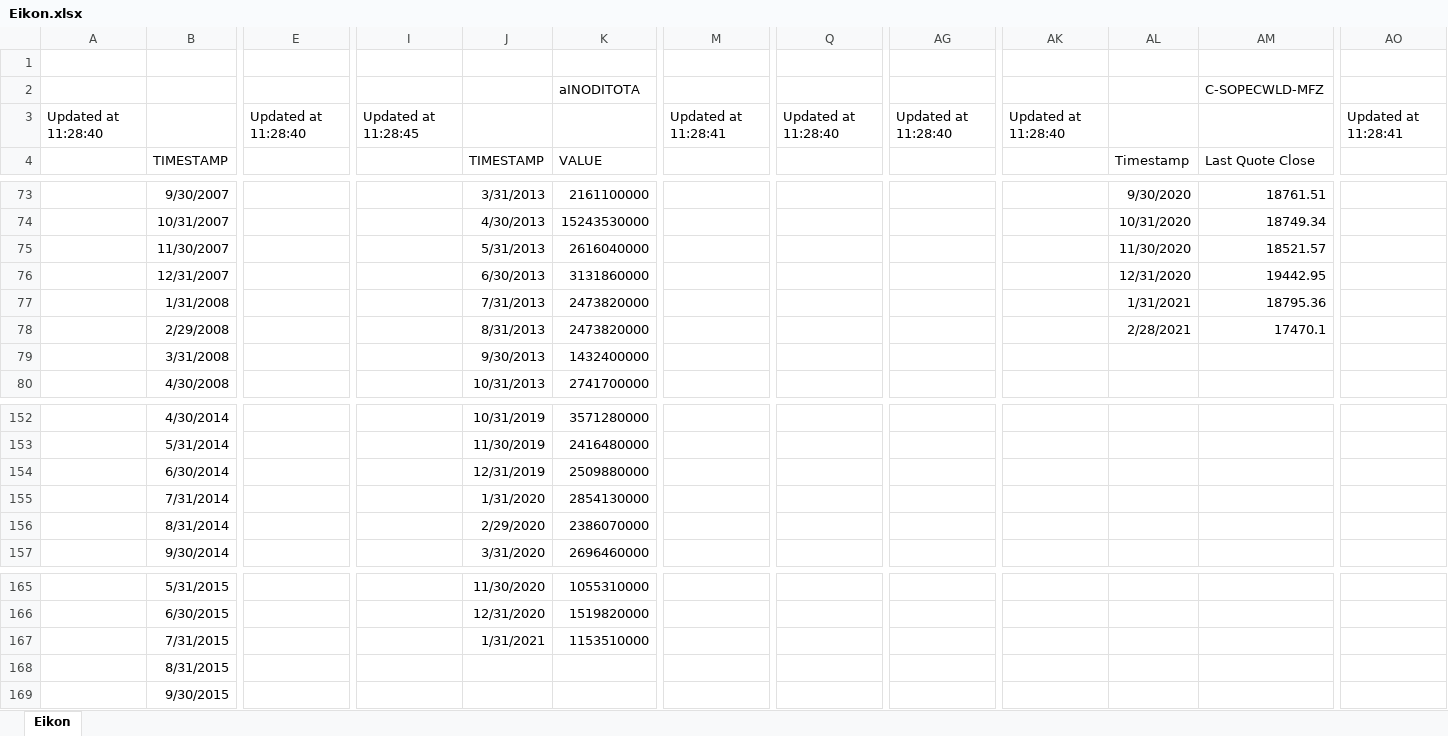
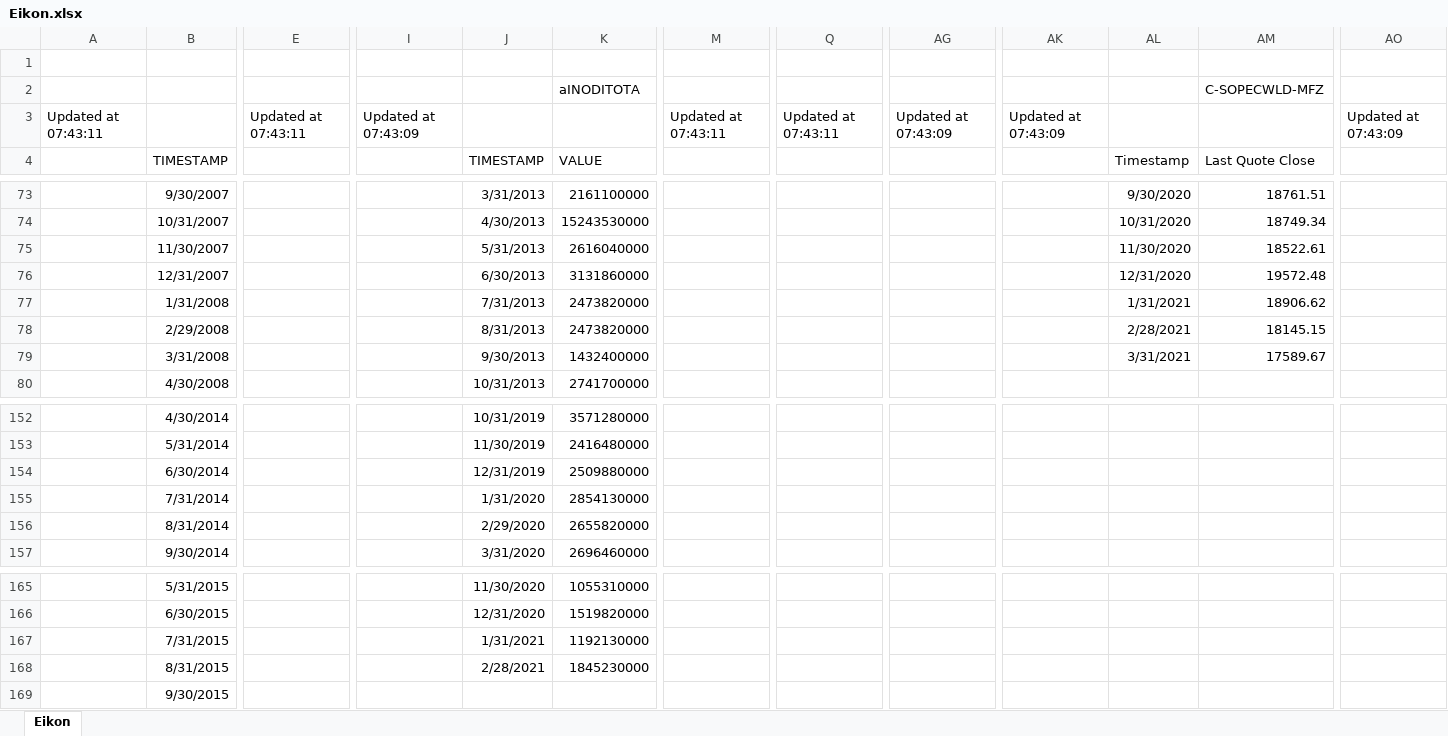
Before and after one commit to dhopp1-UNCTAD/nowcast_data_update, an Excel workbook: helper/Eikon.xlsx, sheet Eikon, drawn as a sheet; only a part is shown, gaps mark what is left out; values as stored, in another font and other column widths than the file's, no borders; removed rows and columns are numbered as before the commit, all else as after; rows hold the shown columns only; the diff covers the shown part only; the diff names each change by its address in the sheet, - before the commit and + after, or states it on an @@ line.

```diff
--- a/helper/Eikon.xlsx (sheet Eikon)
+++ b/helper/Eikon.xlsx (sheet Eikon)
-row 3: Updated at 11:28:40 |  | Updated at 11:28:40 | Updated at 11:28:45 |  |  | Updated at 11:28:41 | Updated at 11:28:40 | Updated at 11:28:40 | Updated at 11:28:40 |  |  | Updated at 11:28:41
+row 3: Updated at 07:43:11 |  | Updated at 07:43:11 | Updated at 07:43:09 |  |  | Updated at 07:43:11 | Updated at 07:43:11 | Updated at 07:43:09 | Updated at 07:43:09 |  |  | Updated at 07:43:09
-AM75: 18521.57
+AM75: 18522.61
-AM76: 19442.95
+AM76: 19572.48
-AM77: 18795.36
+AM77: 18906.62
-AM78: 17470.1
+AM78: 18145.15
-AL79: (empty)
+AL79: 3/31/2021
-AM79: (empty)
+AM79: 17589.67
-K156: 2386070000
+K156: 2655820000
-K167: 1153510000
+K167: 1192130000
-J168: (empty)
+J168: 2/28/2021
-K168: (empty)
+K168: 1845230000
```
Also changed, not shown: 23 added rows, 23 removed rows and 6 edited cells elsewhere in this sheet, 1 other file.
